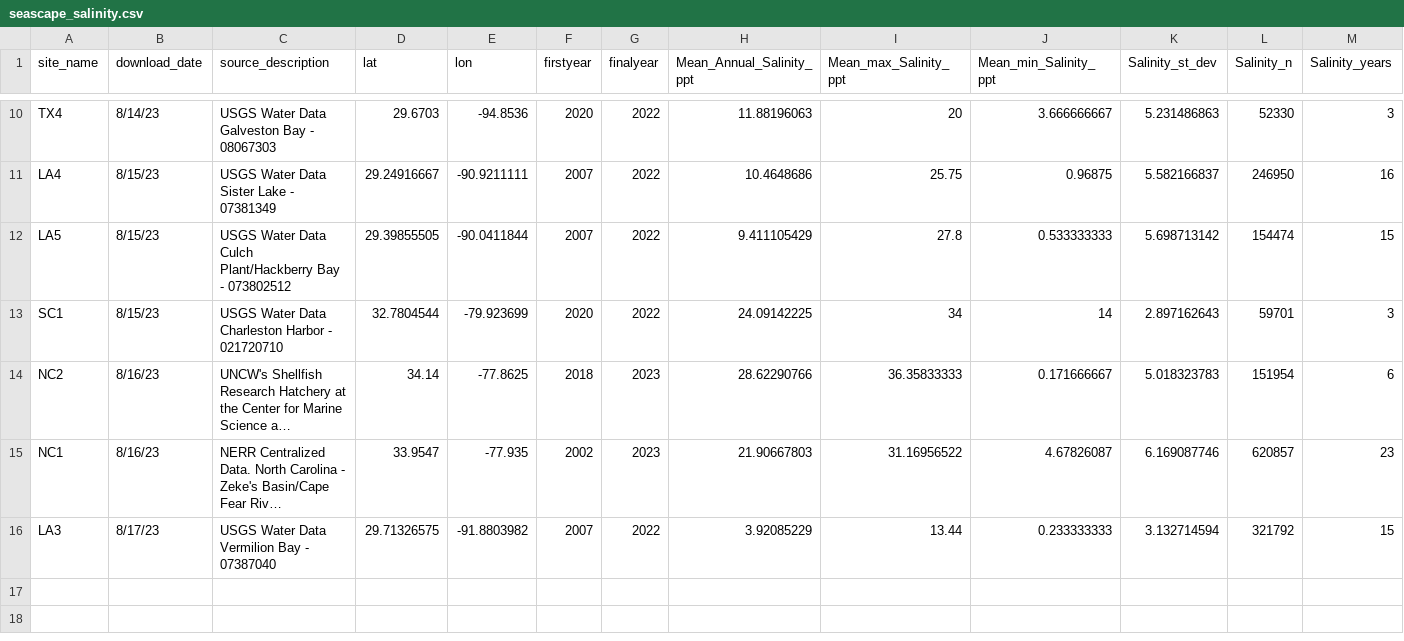
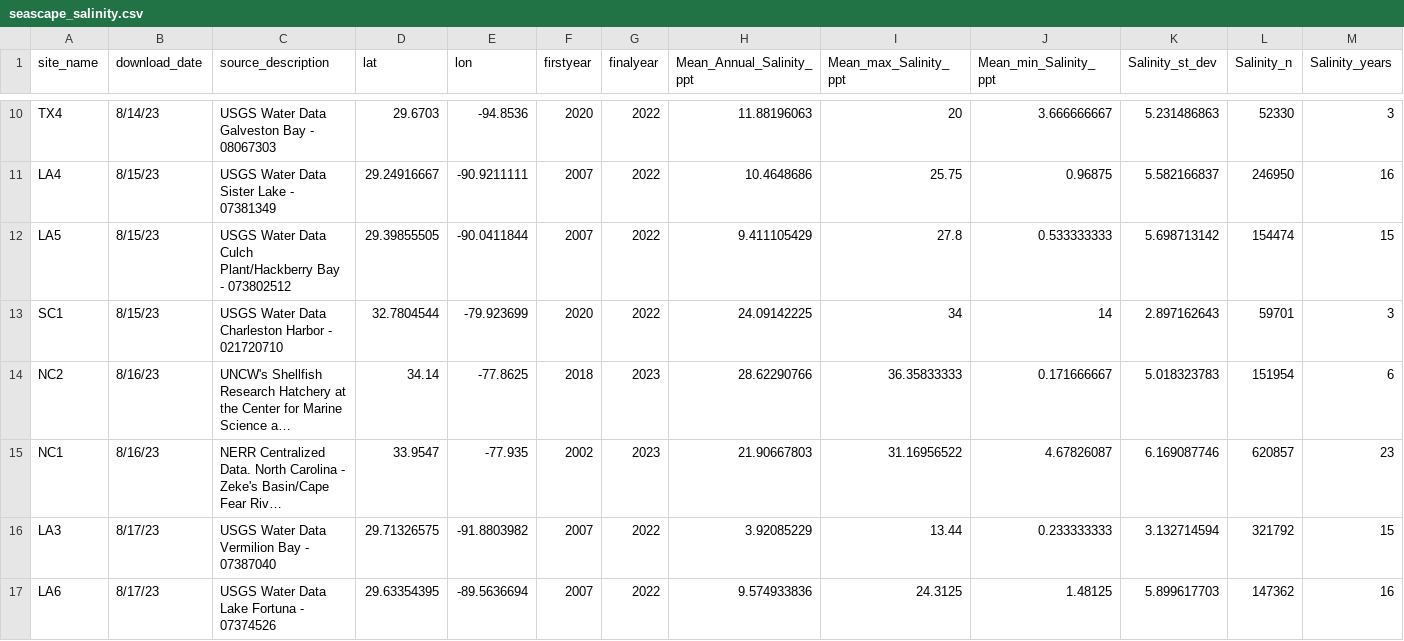
Before and after one commit to ModelValidationProgram/EasternOysterEnvData, a CSV file: 2022_SiteEnvironmentData/Seascape_Processed/seascape_salinity.csv, drawn as a sheet; only a part is shown, gaps mark what is left out; long unchanged cells end in …; rows hold the shown columns only; the diff names each change by its address in the sheet, - before the commit and + after, or states it on an @@ line.

Commit message:
add LA6 site
add LA6 site

```diff
--- a/2022_SiteEnvironmentData/Seascape_Processed/seascape_salinity.csv
+++ b/2022_SiteEnvironmentData/Seascape_Processed/seascape_salinity.csv
+row 17: LA6 | 8/17/23 | USGS Water Data Lake Fortuna - 07374526 | 29.63354395 | -89.5636694 | 2007 | 2022 | 9.574933836 | 24.3125 | 1.48125 | 5.899617703 | 147362 | 16
```
Also changed, not shown: 2022_SiteEnvironmentData/Seascape_Processed/seascape_temperature.csv, 11 other files.
